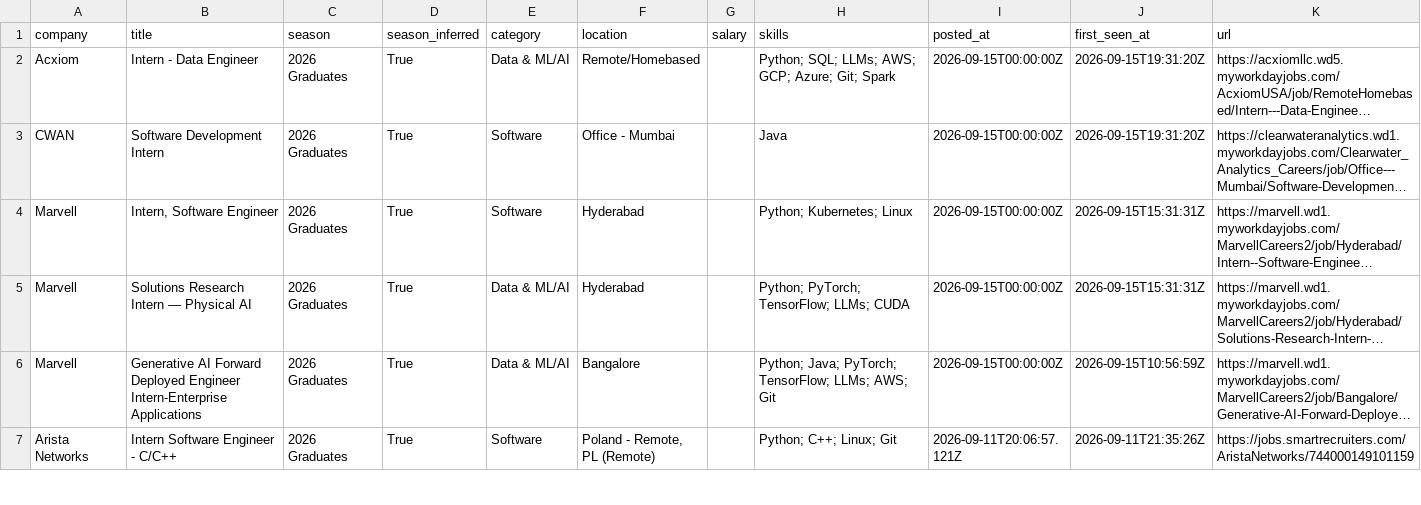
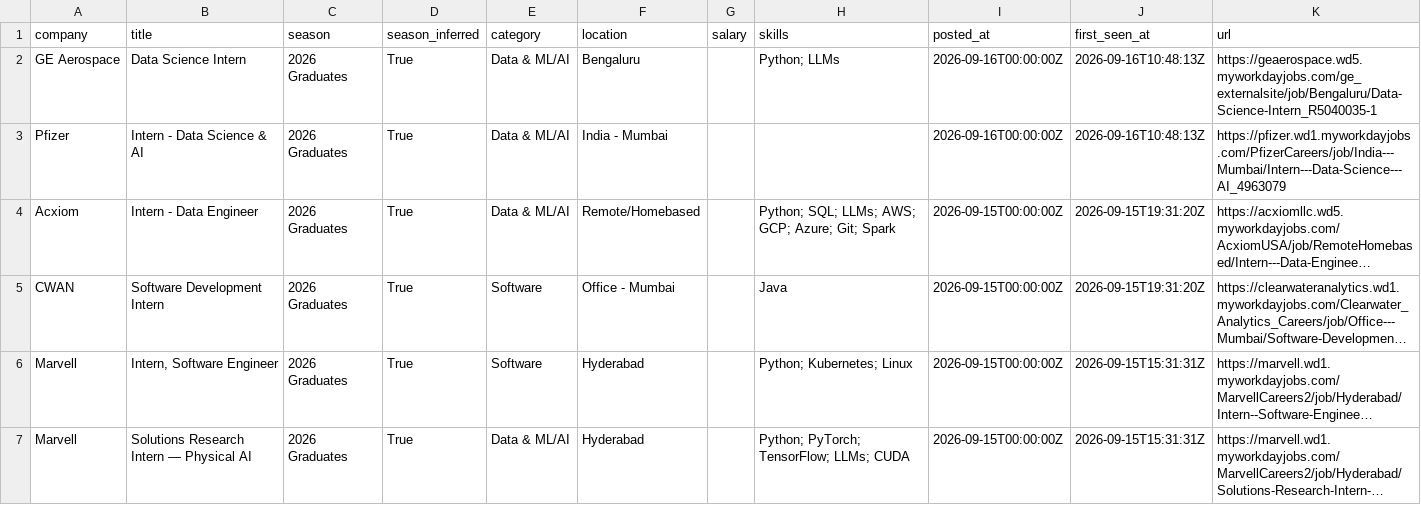
Before and after one commit to Smeerdev/Job-finder-agent, a CSV file: data/internships.csv, drawn as a sheet; only a part is shown; the shorter side is filled out with more unchanged rows; long unchanged cells end in …; the diff names each change by its address in the sheet, - before the commit and + after, or states it on an @@ line.

Commit message:
chore: update internships (2026-09-16 10:48 UTC)

```diff
--- a/data/internships.csv
+++ b/data/internships.csv
+row 2: GE Aerospace | Data Science Intern | 2026 Graduates | True | Data & ML/AI | Bengaluru |  | Python; LLMs | 2026-09-16T00:00:00Z | 2026-09-16T10:48:13Z | https://geaerospace.wd5.myworkdayjobs.com/ge_externalsite/job/Bengaluru/Data-Science-Intern_R5040035-1
+row 3: Pfizer | Intern - Data Science & AI | 2026 Graduates | True | Data & ML/AI | India - Mumbai |  |  | 2026-09-16T00:00:00Z | 2026-09-16T10:48:13Z | https://pfizer.wd1.myworkdayjobs.com/PfizerCareers/job/India---Mumbai/Intern---Data-Science---AI_4963079
```
Also changed, not shown: 13 other files.
